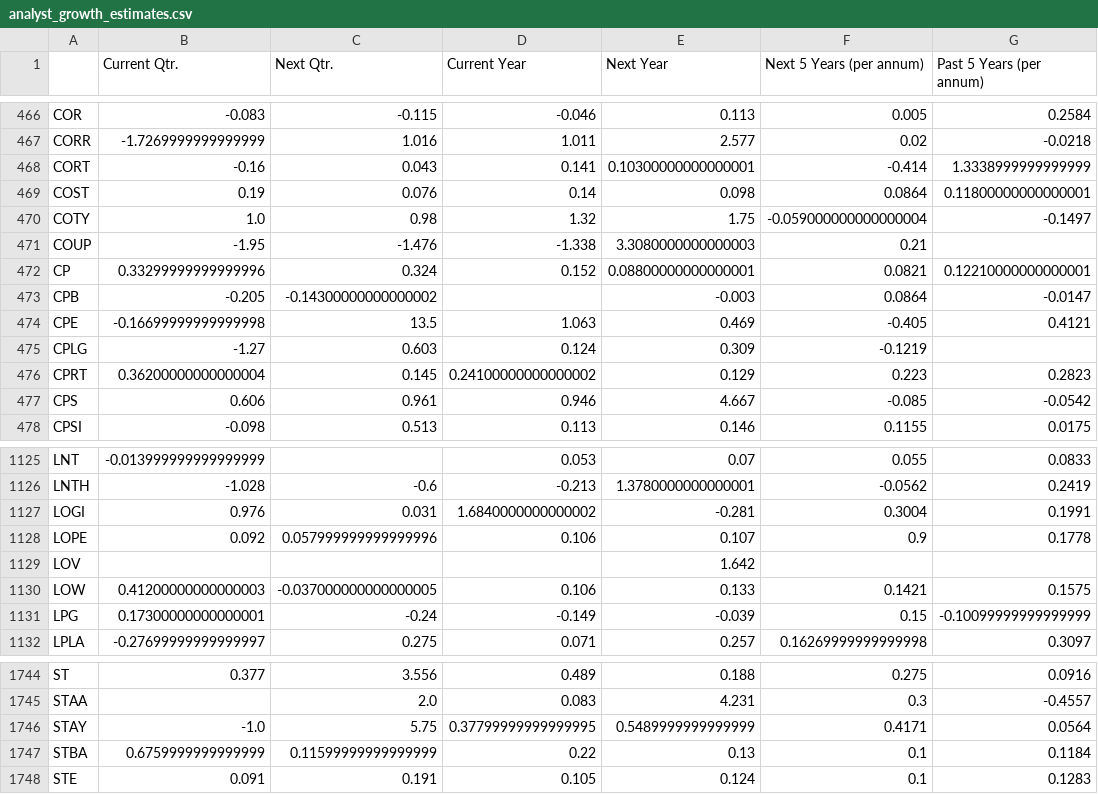
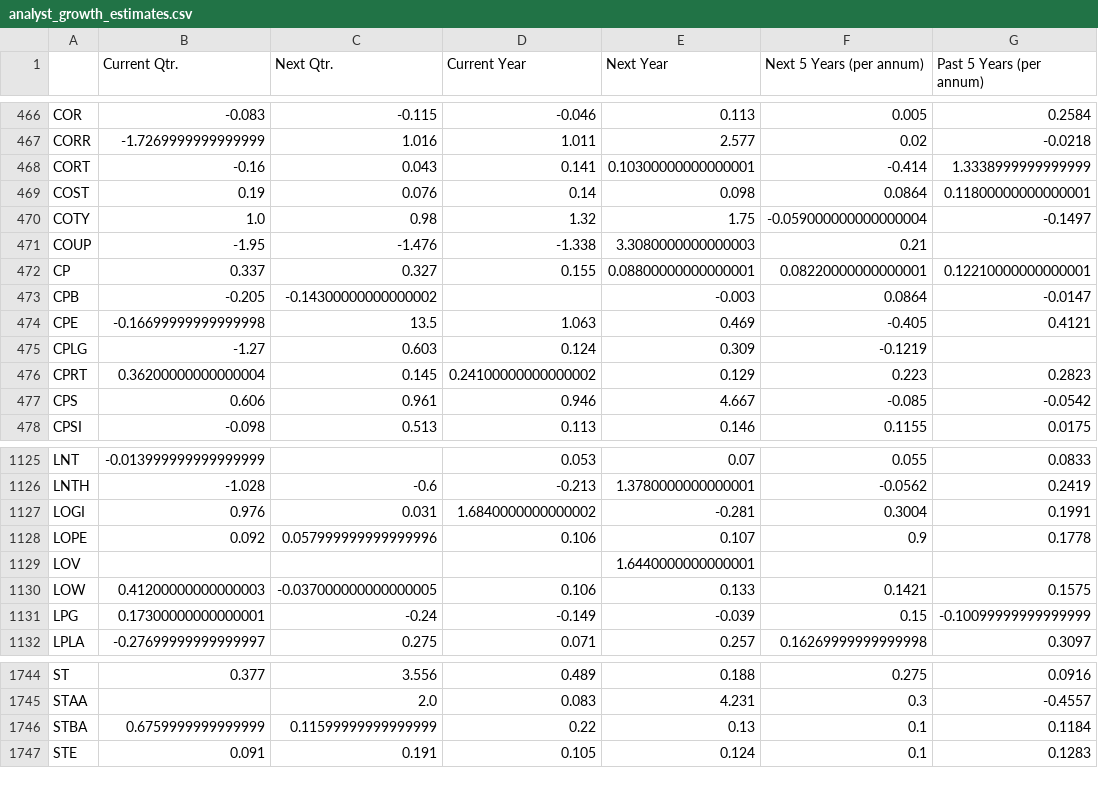
Before and after one commit to gardnmi/fundamental-stock-prediction, a CSV file: analyst_growth_estimates.csv, drawn as a sheet; only a part is shown, gaps mark what is left out.

```diff
--- a/analyst_growth_estimates.csv
+++ b/analyst_growth_estimates.csv
@@ -471,3 +471,3 @@ COTY,1.0,0.98,1.32,1.75,-0.059000000000000004,-0.1497
 COUP,-1.95,-1.476,-1.338,3.3080000000000003,0.21,
-CP,0.33299999999999996,0.324,0.152,0.08800000000000001,0.0821,0.12210000000000001
+CP,0.337,0.327,0.155,0.08800000000000001,0.08220000000000001,0.12210000000000001
 CPB,-0.205,-0.14300000000000002,,-0.003,0.0864,-0.0147
@@ -1128,3 +1128,3 @@ LOGI,0.976,0.031,1.6840000000000002,-0.281,0.3004,0.1991
 LOPE,0.092,0.057999999999999996,0.106,0.107,0.9,0.1778
-LOV,,,,1.642,,
+LOV,,,,1.6440000000000001,,
 LOW,0.41200000000000003,-0.037000000000000005,0.106,0.133,0.1421,0.1575
@@ -1745,3 +1745,2 @@ ST,0.377,3.556,0.489,0.188,0.275,0.0916
 STAA,,2.0,0.083,4.231,0.3,-0.4557
-STAY,-1.0,5.75,0.37799999999999995,0.5489999999999999,0.4171,0.0564
 STBA,0.6759999999999999,0.11599999999999999,0.22,0.13,0.1,0.1184
```
Also changed, not shown: data/general_balance.csv, data/general_cashflow.csv, 5 other files.
